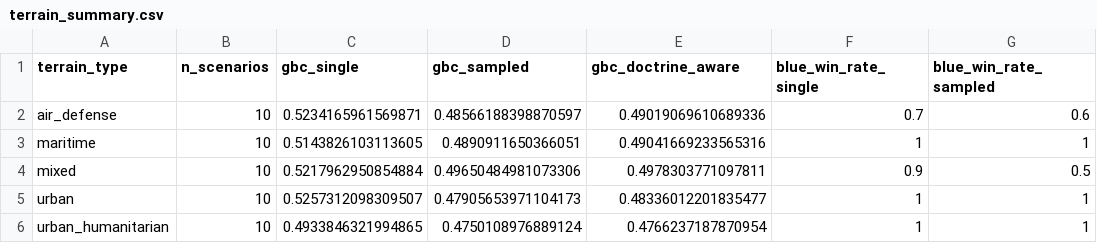
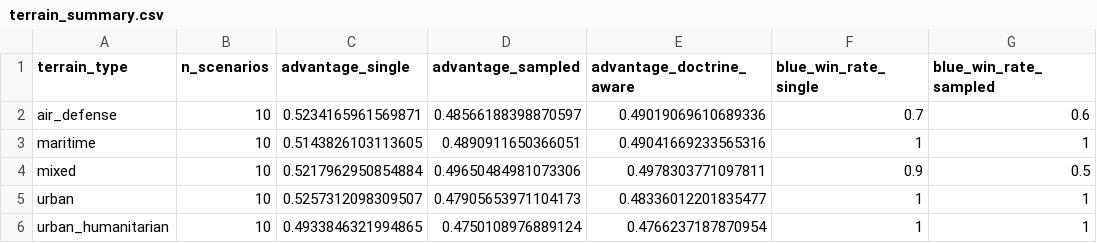
Before and after one commit to anote-ai/Research-COAGeneration, a CSV file: results/coa-bench/main/terrain_summary.csv, drawn as a sheet; only a part is shown; the diff names each change by its address in the sheet, - before the commit and + after, or states it on an @@ line.

```diff
--- a/results/coa-bench/main/terrain_summary.csv
+++ b/results/coa-bench/main/terrain_summary.csv
-C1: gbc_single
+C1: advantage_single
-D1: gbc_sampled
+D1: advantage_sampled
-E1: gbc_doctrine_aware
+E1: advantage_doctrine_aware
```
Also changed, not shown: results/coa-bench/main/budget_curve.csv, results/coa-bench/main/council_rows.csv, 17 other files.
